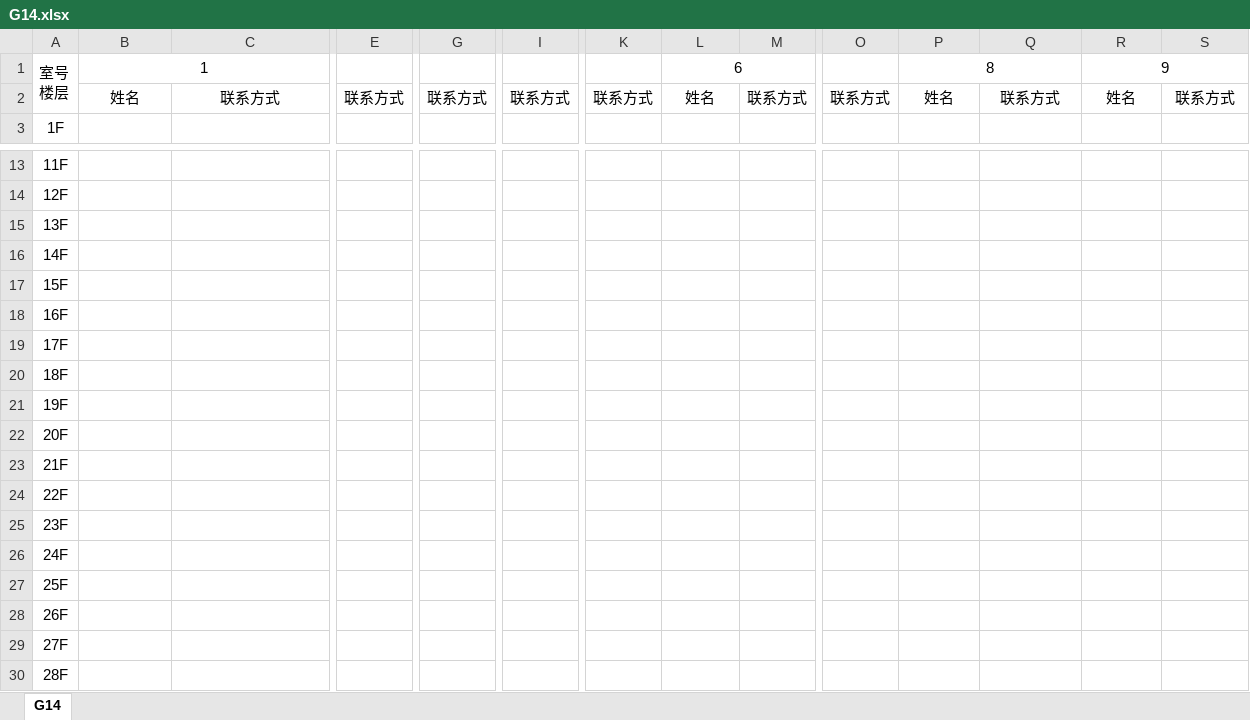
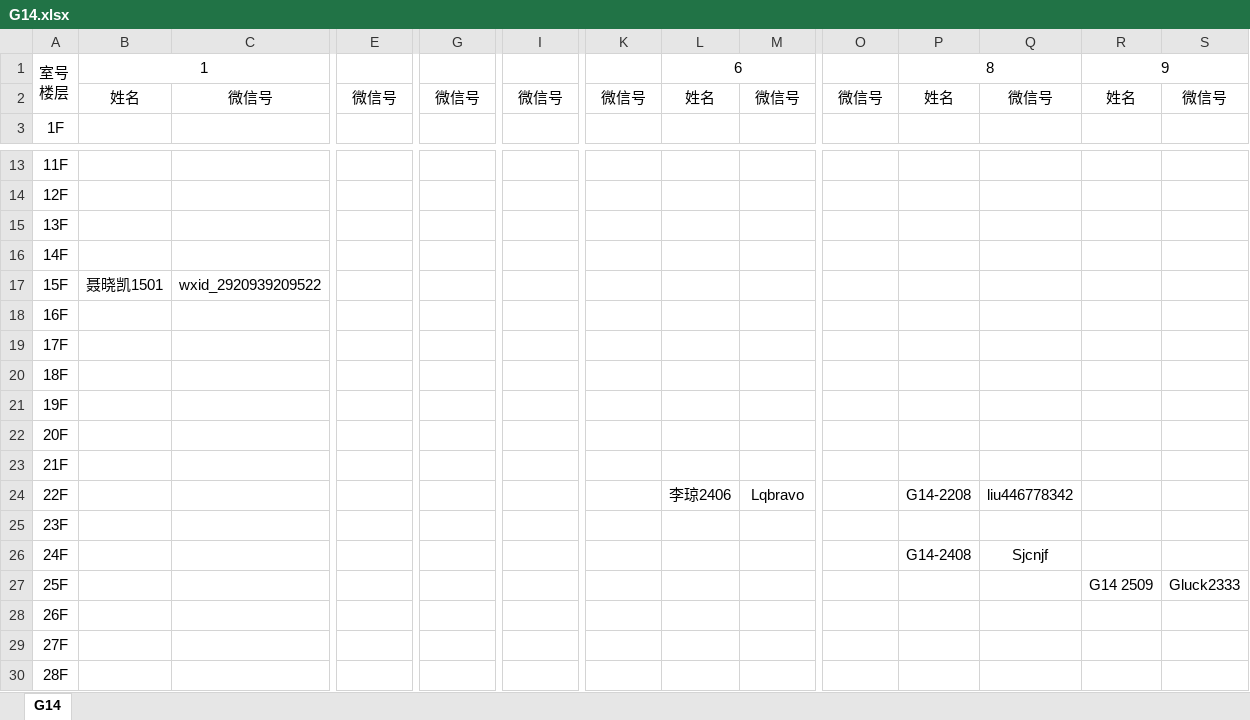
Before and after one commit to huangdahe/dist, an Excel workbook: dist/static/G14.xlsx, sheet G14, drawn as a sheet; only a part is shown, gaps mark what is left out; values as stored, in another font and other column widths than the file's, no borders; charts and pictures and conditional formats not drawn; the diff names each change by its address in the sheet, - before the commit and + after, or states it on an @@ line.

Commit message:
up

```diff
--- a/dist/static/G14.xlsx (sheet G14)
+++ b/dist/static/G14.xlsx (sheet G14)
-C2: 联系方式
+C2: 微信号
-E2: 联系方式
+E2: 微信号
-G2: 联系方式
+G2: 微信号
-I2: 联系方式
+I2: 微信号
-K2: 联系方式
+K2: 微信号
-M2: 联系方式
+M2: 微信号
-O2: 联系方式
+O2: 微信号
-Q2: 联系方式
+Q2: 微信号
-S2: 联系方式
+S2: 微信号
-B17: (empty)
+B17: 聂晓凯1501
-C17: (empty)
+C17: wxid_2920939209522
-L24: (empty)
+L24: 李琼2406
-M24: (empty)
+M24: Lqbravo
-P24: (empty)
+P24: G14-2208
-Q24: (empty)
+Q24: liu446778342
-P26: (empty)
+P26: G14-2408
-Q26: (empty)
+Q26: Sjcnjf
-R27: (empty)
+R27: G14 2509
-S27: (empty)
+S27: Gluck2333
```
Also changed, not shown: charts or pictures.
